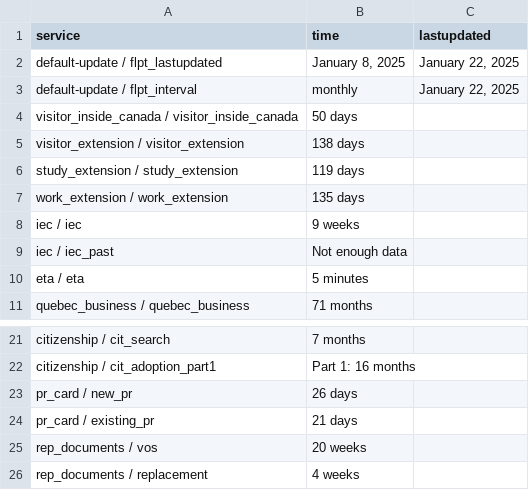
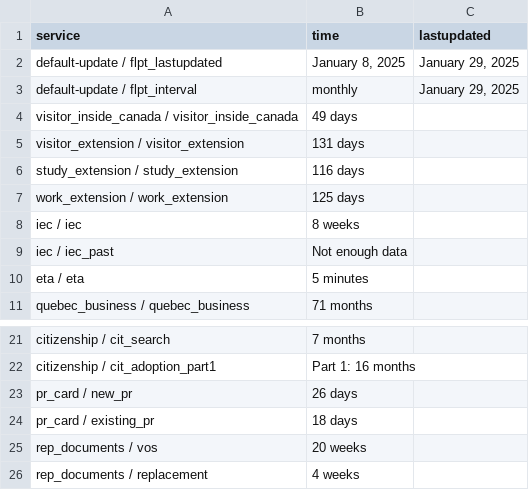
Before and after one commit to suhaibmujahid/cic-processing-times, a CSV file: data-ptime-non-country-en.csv, drawn as a sheet; only a part is shown, gaps mark what is left out.

Commit message:
Flat: latest data (2025-01-30T00:27:18.358Z) {   "date": "2025-01-30T00:27:18.358Z",   "files": [     {       "name": "data-ptime-en.csv",       "deltaBytes": -104,       "source": "https://www.canada.ca/content/dam/ircc/documents/json/data-ptime-en.json"     },     {       "name": "data-ptime-en.json",       "deltaBytes": -106,       "source": "https://www.canada.ca/content/dam/ircc/documents/json/data-ptime-en.json"     },     {       "name": "formatted-data-ptime-en.csv",       "deltaBytes": 36,       "source": "https://www.canada.ca/content/dam/ircc/documents/json/data-ptime-en.json"     },     {       "name": "formatted-selected-countries-data-ptime-en.csv",       "deltaBytes": 0,       "source": "https://www.canada.ca/content/dam/ircc/documents/json/data-ptime-en.json"     },     {       "name": "data-ptime-non-country-en.csv",       "deltaBytes": 0,       "source": "https://www.canada.ca/content/dam/ircc/documents/json/data-ptime-non-country-en.json"     },     {       "name": "data-ptime-non-country-en.json",       "deltaBytes": -2,       "source": "https://www.canada.ca/content/dam/ircc/documents/json/data-ptime-non-country-en.json"     }   ] }

```diff
--- a/data-ptime-non-country-en.csv
+++ b/data-ptime-non-country-en.csv
@@ -1,9 +1,9 @@
 service,time,lastupdated
-default-update / flpt_lastupdated,"January 8, 2025","January 22, 2025"
-default-update / flpt_interval, monthly,"January 22, 2025"
-visitor_inside_canada / visitor_inside_canada,50 days,
-visitor_extension / visitor_extension,138 days,
-study_extension / study_extension,119 days,
-work_extension / work_extension,135 days,
-iec / iec,9 weeks,
+default-update / flpt_lastupdated,"January 8, 2025","January 29, 2025"
+default-update / flpt_interval, monthly,"January 29, 2025"
+visitor_inside_canada / visitor_inside_canada,49 days,
+visitor_extension / visitor_extension,131 days,
+study_extension / study_extension,116 days,
+work_extension / work_extension,125 days,
+iec / iec,8 weeks,
 iec / iec_past,Not enough data,
@@ -23,3 +23,3 @@ citizenship / cit_adoption_part1,Part 1: 16 months,
 pr_card / new_pr,26 days,
-pr_card / existing_pr,21 days,
+pr_card / existing_pr,18 days,
 rep_documents / vos,20 weeks,
```
Also changed, not shown: data-ptime-en.csv, formatted-data-ptime-en.csv, 3 other files.
